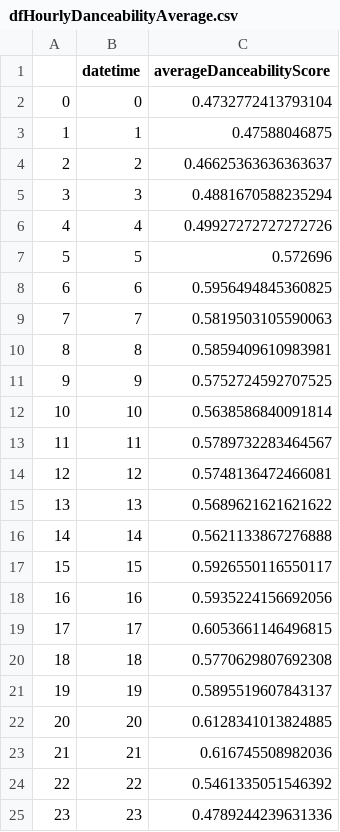
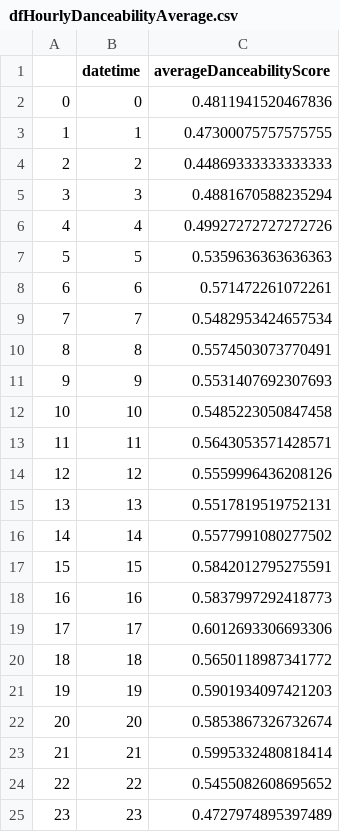
Before and after one commit to aywebe/Comparative-Spotify-Moods, a CSV file: data/hourlyStreamingAll/dfHourlyDanceabilityAverage.csv, drawn as a sheet.

```diff
--- a/data/hourlyStreamingAll/dfHourlyDanceabilityAverage.csv
+++ b/data/hourlyStreamingAll/dfHourlyDanceabilityAverage.csv
@@ -1,25 +1,25 @@
 ,datetime,averageDanceabilityScore
-0,0,0.4732772413793104
-1,1,0.47588046875
-2,2,0.46625363636363637
+0,0,0.4811941520467836
+1,1,0.47300075757575755
+2,2,0.44869333333333333
 3,3,0.4881670588235294
 4,4,0.49927272727272726
-5,5,0.572696
-6,6,0.5956494845360825
-7,7,0.5819503105590063
-8,8,0.5859409610983981
-9,9,0.5752724592707525
-10,10,0.5638586840091814
-11,11,0.5789732283464567
-12,12,0.5748136472466081
-13,13,0.5689621621621622
-14,14,0.5621133867276888
-15,15,0.5926550116550117
-16,16,0.5935224156692056
-17,17,0.6053661146496815
-18,18,0.5770629807692308
-19,19,0.5895519607843137
-20,20,0.6128341013824885
-21,21,0.616745508982036
-22,22,0.5461335051546392
-23,23,0.4789244239631336
+5,5,0.5359636363636363
+6,6,0.571472261072261
+7,7,0.5482953424657534
+8,8,0.5574503073770491
+9,9,0.5531407692307693
+10,10,0.5485223050847458
+11,11,0.5643053571428571
+12,12,0.5559996436208126
+13,13,0.5517819519752131
+14,14,0.5577991080277502
+15,15,0.5842012795275591
+16,16,0.5837997292418773
+17,17,0.6012693306693306
+18,18,0.5650118987341772
+19,19,0.5901934097421203
+20,20,0.5853867326732674
+21,21,0.5995332480818414
+22,22,0.5455082608695652
+23,23,0.4727974895397489
```
Also changed, not shown: data/hourlyStreamingAll/dfHourlyTrackCount.csv, data/hourlyStreamingAll/dfHourlyValenceAverage.csv, 13 other files.
